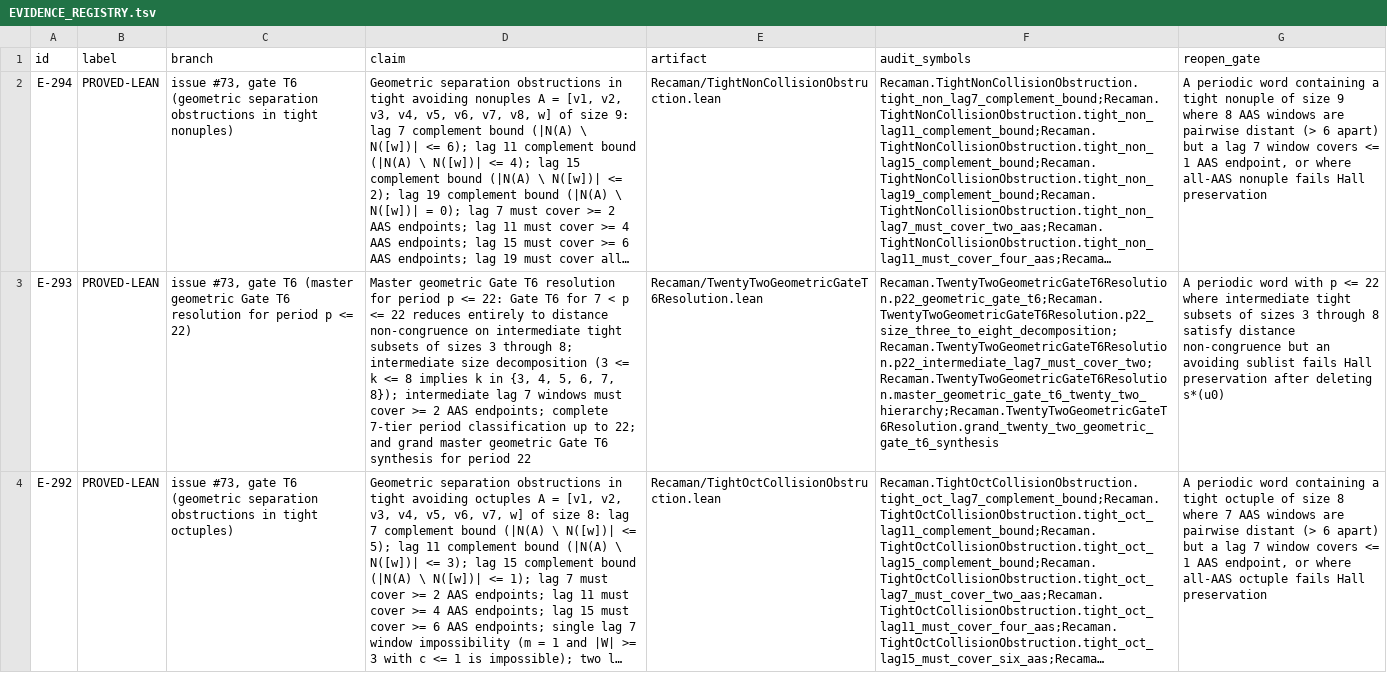
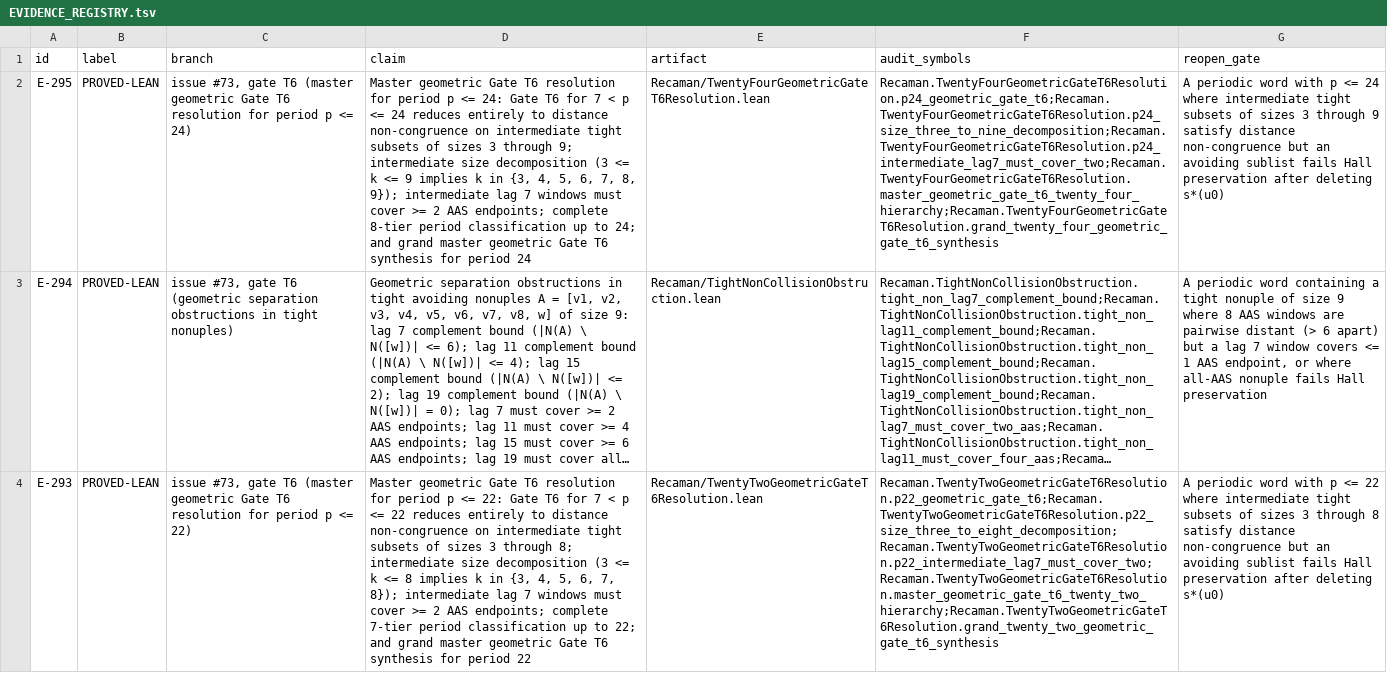
Before and after one commit to hirokidaichi/recaman-lean-research, a TSV file: docs/EVIDENCE_REGISTRY.tsv, drawn as a sheet; only a part is shown; the shorter side is filled out with more unchanged rows; long unchanged cells end in …; the diff names each change by its address in the sheet, - before the commit and + after, or states it on an @@ line.

Commit message:
feat(gate_t6): formalize master geometric Gate T6 resolution for period p <= 24 (E-295)

```diff
--- a/docs/EVIDENCE_REGISTRY.tsv
+++ b/docs/EVIDENCE_REGISTRY.tsv
+row 2: E-295 | PROVED-LEAN | issue #73, gate T6 (master geometric Gate T6 resolution for period p <= 24) | Master geometric Gate T6 resolution for period p <= 24: Gate T6 for 7 < p <= 24 reduces entirely to distance non-congruence on intermediate tight subsets of sizes 3 through 9; intermediate size decomposition (3 <= k <= 9 implies k in {3, 4, 5, 6, 7, 8, 9}); intermediate lag 7 windows must cover >= 2 AAS endpoints; complete 8-tier period classification up to 24; and grand master geometric Gate T6 synthesis for period 24 | Recaman/TwentyFourGeometricGateT6Resolution.lean | Recaman.TwentyFourGeometricGateT6Resolution.p24_geometric_gate_t6;Recaman.TwentyFourGeometricGateT6Resolution.p24_size_three_to_nine_decomposition;Recaman.TwentyFourGeometricGateT6Resolution.p24_intermediate_lag7_must_cover_two;Recaman.TwentyFourGeometricGateT6Resolution.master_geometric_gate_t6_twenty_four_hierarchy;Recaman.TwentyFourGeometricGateT6Resolution.grand_twenty_four_geometric_gate_t6_synthesis | A periodic word with p <= 24 where intermediate tight subsets of sizes 3 through 9 satisfy distance non-congruence but an avoiding sublist fails Hall preservation after deleting s*(u0)
```
Also changed, not shown: 5 other files.
